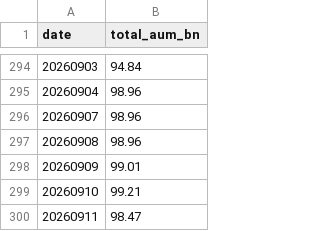
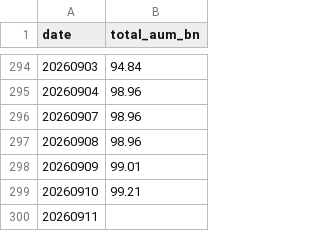
Before and after one commit to matsutoushi/nk225-option-site, a CSV file: data/letf_aum_history.csv, drawn as a sheet; only a part is shown, gaps mark what is left out.

```diff
--- a/data/letf_aum_history.csv
+++ b/data/letf_aum_history.csv
@@ -299,2 +299,2 @@ date,total_aum_bn
 20260910,99.21
-20260911,98.47
+20260911,
```
Also changed, not shown: data/letf_history.csv, data/spx_gex_history.csv, 2 other files.
